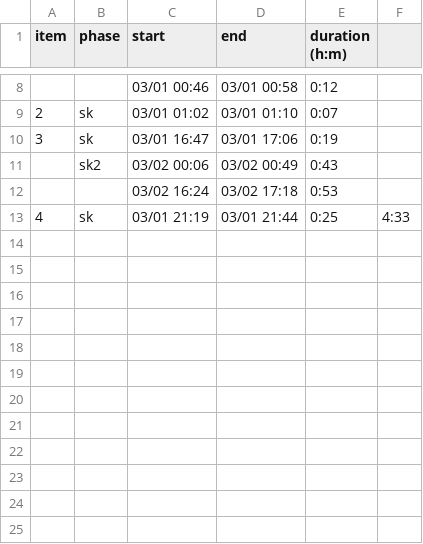
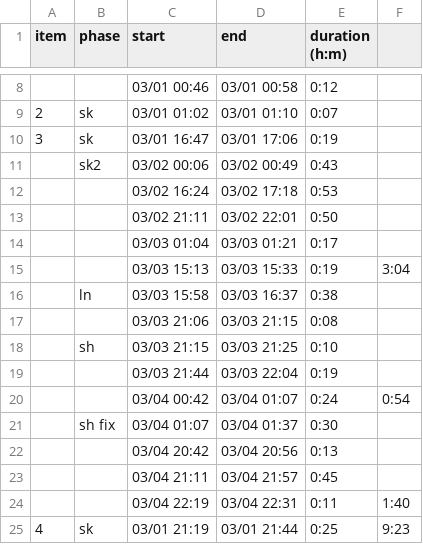
Before and after one commit to risonakamo/draw-stats, a TSV file: data/rouge.tsv, drawn as a sheet; only a part is shown, gaps mark what is left out.

Commit message:
data update

```diff
--- a/data/rouge.tsv
+++ b/data/rouge.tsv
@@ -12,2 +12,14 @@ item	phase	start	end	duration (h:m)
 		03/02 16:24	03/02 17:18	0:53	
-4	sk	03/01 21:19	03/01 21:44	0:25	4:33
+		03/02 21:11	03/02 22:01	0:50	
+		03/03 01:04	03/03 01:21	0:17	
+		03/03 15:13	03/03 15:33	0:19	3:04
+	ln	03/03 15:58	03/03 16:37	0:38	
+		03/03 21:06	03/03 21:15	0:08	
+	sh	03/03 21:15	03/03 21:25	0:10	
+		03/03 21:44	03/03 22:04	0:19	
+		03/04 00:42	03/04 01:07	0:24	0:54
+	sh fix	03/04 01:07	03/04 01:37	0:30	
+		03/04 20:42	03/04 20:56	0:13	
+		03/04 21:11	03/04 21:57	0:45	
+		03/04 22:19	03/04 22:31	0:11	1:40
+4	sk	03/01 21:19	03/01 21:44	0:25	9:23
```
